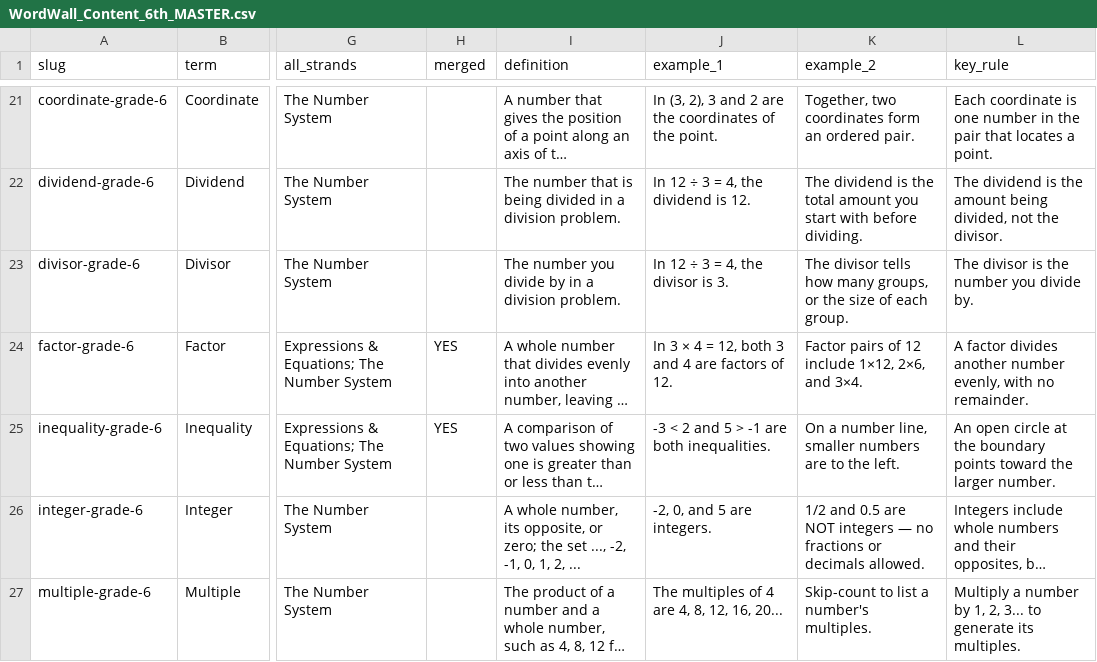
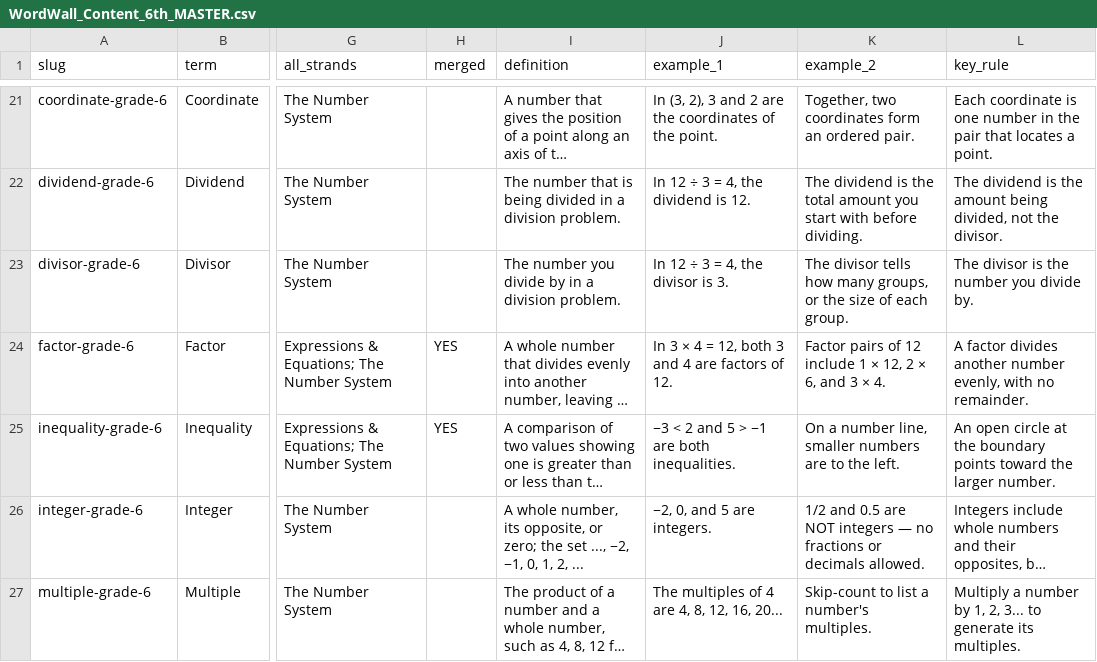
Before and after one commit to genxteacher/mathclass678-site, a CSV file: WordWall_Content_6th_MASTER.csv, drawn as a sheet; only a part is shown, gaps mark what is left out; long unchanged cells end in …; the diff covers the shown part only; the diff names each change by its address in the sheet, - before the commit and + after, or states it on an @@ line.

```diff
--- a/WordWall_Content_6th_MASTER.csv
+++ b/WordWall_Content_6th_MASTER.csv
-K24 (example_2): …12 include 1×12, 2×6, and 3×4.
+K24 (example_2): …12 include 1 × 12, 2 × 6, and 3 × 4.
-J25 (example_1): -3 < 2 and 5 > -1 are both inequalities.
+J25 (example_1): −3 < 2 and 5 > −1 are both inequalities.
-I26 (definition): …set ..., -2, -1, 0, 1,…
+I26 (definition): …set ..., −2, −1, 0, 1,…
-J26 (example_1): -2, 0, and 5 are integers.
+J26 (example_1): −2, 0, and 5 are integers.
```
Also changed, not shown: 22 edited cells elsewhere in this file, WordWall_Content_5th_MASTER.csv, WordWall_Content_7th_MASTER.csv, 14 other files.
